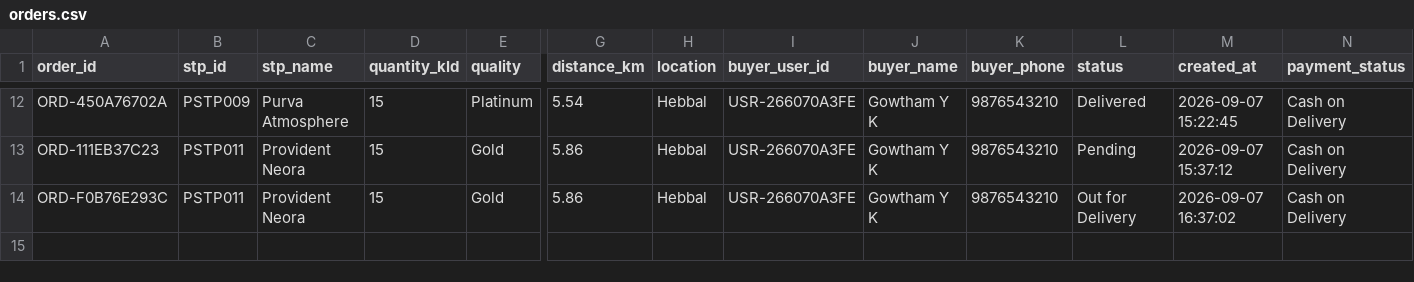
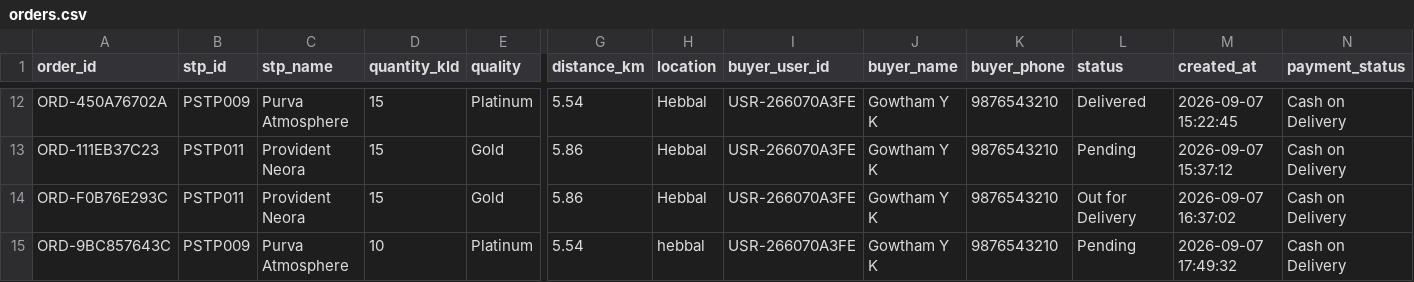
Before and after one commit to MohithMohan2004/JalSetu-STP-Management, a CSV file: database/orders.csv, drawn as a sheet; only a part is shown, gaps mark what is left out; rows hold the shown columns only; the diff names each change by its address in the sheet, - before the commit and + after, or states it on an @@ line.

Commit message:
update orders and stp transfers data

```diff
--- a/database/orders.csv
+++ b/database/orders.csv
+row 15: ORD-9BC857643C | PSTP009 | Purva Atmosphere | 10 | Platinum | 5.54 | hebbal | USR-266070A3FE | Gowtham Y K | 9876543210 | Pending | 2026-09-07 17:49:32 | Cash on Delivery
```
Also changed, not shown: database/stp_transfers.csv.
